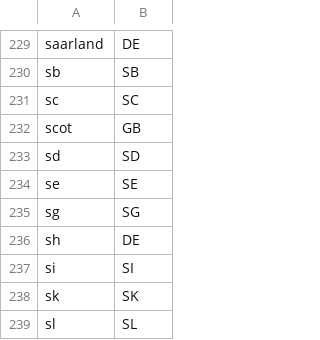
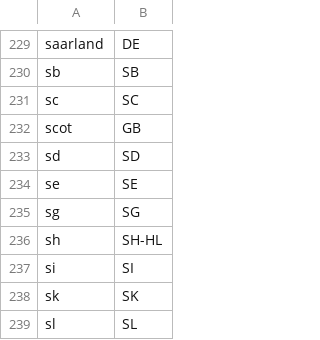
Before and after one commit to lukaskawerau/suffix_cat, a CSV file: data/manual/tld_country.csv, drawn as a sheet; only a part is shown, gaps mark what is left out.

Commit message:
Add country codes to final list of suffixes

```diff
--- a/data/manual/tld_country.csv
+++ b/data/manual/tld_country.csv
@@ -235,3 +235,3 @@ se,SE
 sg,SG
-sh,DE
+sh,SH-HL
 si,SI
```
Also changed, not shown: 2 other files.
